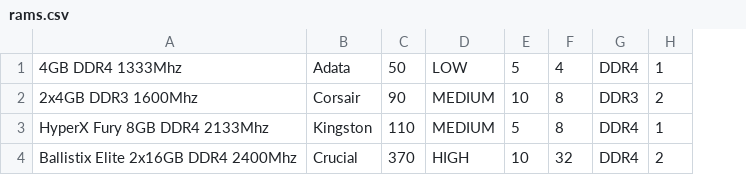
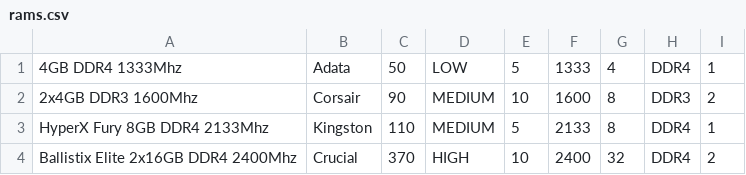
Before and after one commit to CodecoolMSC2017/joop-2nd-si-modelling-pc-builder, a CSV file: store_items/rams.csv, drawn as a sheet; the diff names each change by its address in the sheet, - before the commit and + after, or states it on an @@ line.

```diff
--- a/store_items/rams.csv
+++ b/store_items/rams.csv
+column F, rows 1-4: 1333 | 1600 | 2133 | 2400
```
Also changed, not shown: 2 other files.
